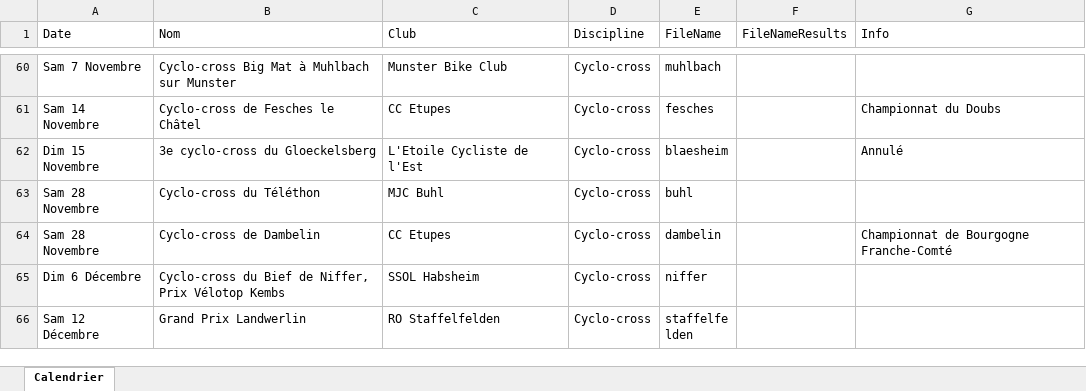
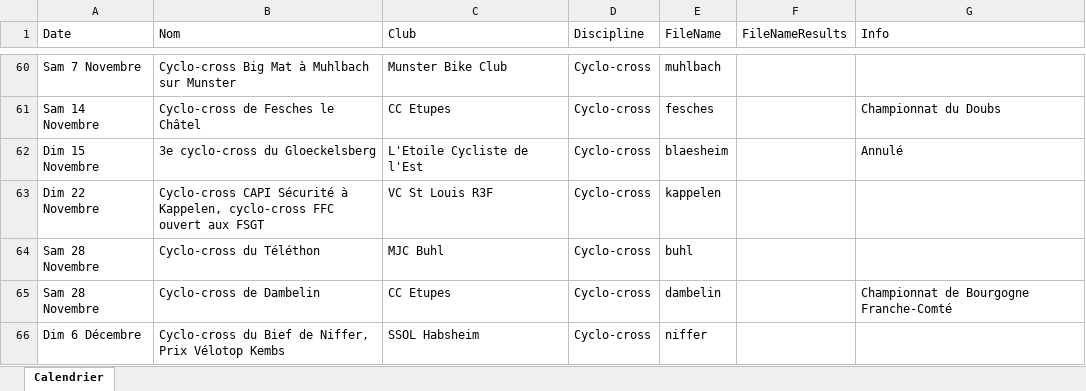
Before and after one commit to FlorianKohler/68-FSGT-Cyclisme-Alsace, an Excel workbook: Calendrier.xlsx, sheet Calendrier, drawn as a sheet; only a part is shown, gaps mark what is left out; the shorter side is filled out with more unchanged rows; values as stored, in another font and other column widths than the file's, no borders; the diff names each change by its address in the sheet, - before the commit and + after, or states it on an @@ line.

```diff
--- a/Calendrier.xlsx (sheet Calendrier)
+++ b/Calendrier.xlsx (sheet Calendrier)
+row 63: Dim 22 Novembre | Cyclo-cross CAPI Sécurité à Kappelen, cyclo-cross FFC ouvert aux FSGT | VC St Louis R3F | Cyclo-cross | kappelen
```
Also changed, not shown: 2 other files.
